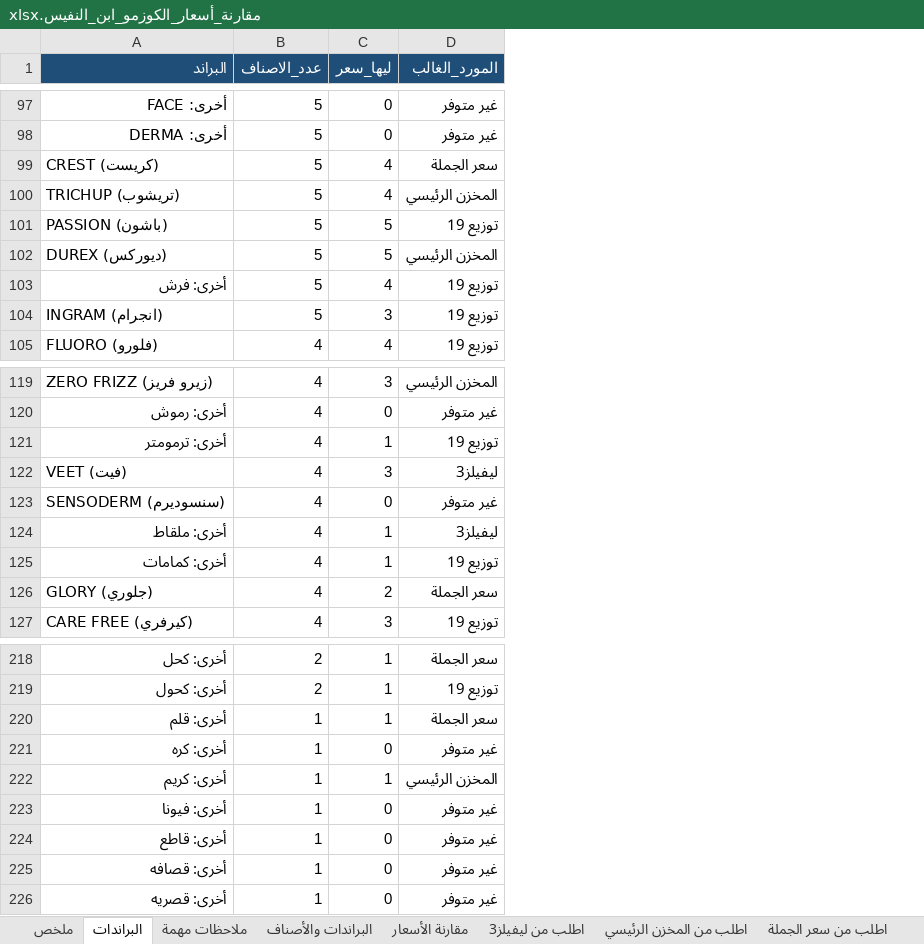
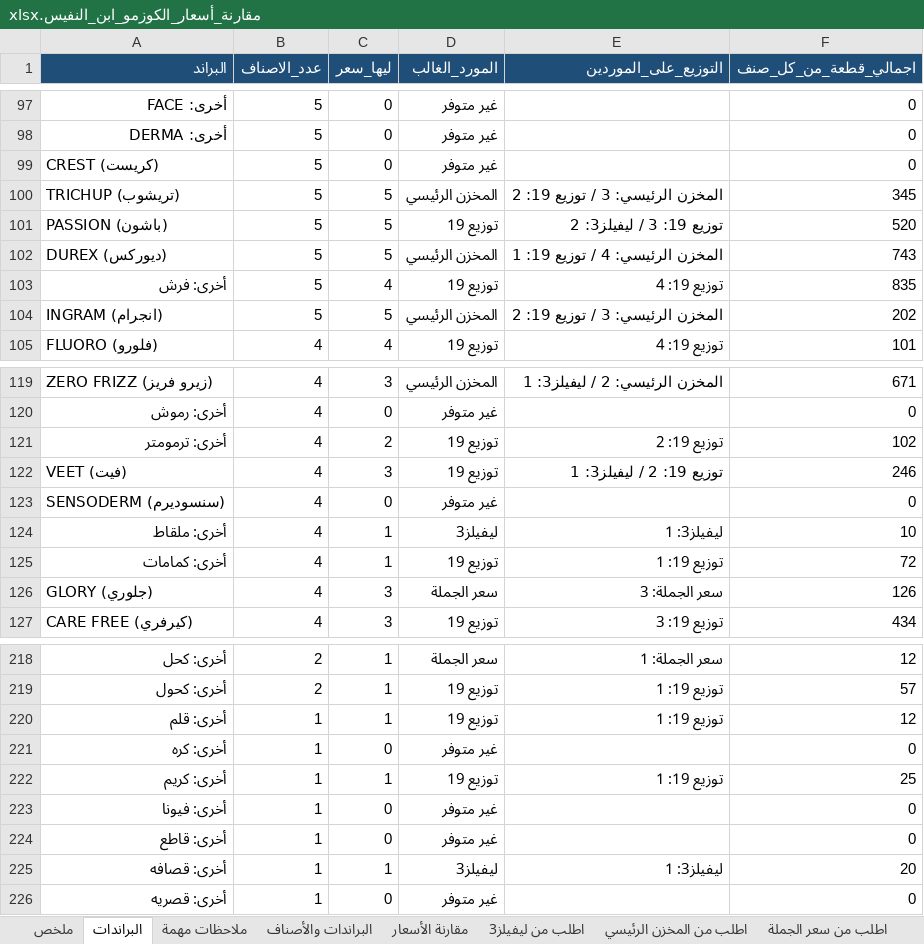
Before and after one commit to taroook777/tarek-elaskary, an Excel workbook: cosmo-pricing/مقارنة_أسعار_الكوزمو_ابن_النفيس.xlsx, sheet البراندات, drawn as a sheet; only a part is shown, gaps mark what is left out; values as stored, in another font and other column widths than the file's, no borders; the diff covers the shown part only; the diff names each change by its address in the sheet, - before the commit and + after, or states it on an @@ line.

```diff
--- a/cosmo-pricing/مقارنة_أسعار_الكوزمو_ابن_النفيس.xlsx (sheet البراندات)
+++ b/cosmo-pricing/مقارنة_أسعار_الكوزمو_ابن_النفيس.xlsx (sheet البراندات)
+column E (التوزيع_على_الموردين), rows 100-105: المخزن الرئيسي: 3 / توزيع 19: 2 | توزيع 19: 3 / ليفيلز3: 2 | المخزن الرئيسي: 4 / توزيع 19: 1 | توزيع 19: 4 | المخزن الرئيسي: 3 / توزيع 19: 2 | توزيع 19: 4; rows 119-127: المخزن الرئيسي: 2 / ليفيلز3: 1 |  | توزيع 19: 2 | توزيع 19: 2 / ليفيلز3: 1 |  | ليفيلز3: 1 | توزيع 19: 1 | سعر الجملة: 3 | توزيع 19: 3; rows 218-225: سعر الجملة: 1 | توزيع 19: 1 | توزيع 19: 1 |  | توزيع 19: 1 |  |  | ليفيلز3: 1
+column F (اجمالي_قطعة_من_كل_صنف), rows 97-105: 0 | 0 | 0 | 345 | 520 | 743 | 835 | 202 | 101; rows 119-127: 671 | 0 | 102 | 246 | 0 | 10 | 72 | 126 | 434; rows 218-226: 12 | 57 | 12 | 0 | 25 | 0 | 0 | 20 | 0
-C99 (ليها_سعر): 4
+C99 (ليها_سعر): 0
-D99 (المورد_الغالب): سعر الجملة
+D99 (المورد_الغالب): غير متوفر
-C100 (ليها_سعر): 4
+C100 (ليها_سعر): 5
-C104 (ليها_سعر): 3
+C104 (ليها_سعر): 5
-D104 (المورد_الغالب): توزيع 19
+D104 (المورد_الغالب): المخزن الرئيسي
-C121 (ليها_سعر): 1
+C121 (ليها_سعر): 2
-D122 (المورد_الغالب): ليفيلز3
+D122 (المورد_الغالب): توزيع 19
-C126 (ليها_سعر): 2
+C126 (ليها_سعر): 3
-D220 (المورد_الغالب): سعر الجملة
+D220 (المورد_الغالب): توزيع 19
-D222 (المورد_الغالب): المخزن الرئيسي
+D222 (المورد_الغالب): توزيع 19
-C225 (ليها_سعر): 0
+C225 (ليها_سعر): 1
-D225 (المورد_الغالب): غير متوفر
+D225 (المورد_الغالب): ليفيلز3
```
Also changed, not shown: 51 edited cells elsewhere in this sheet, sheet مقارنة الأسعار, sheet اطلب من توزيع 19, sheet لم يوجد سعر, sheet اطلب من سعر الجملة, sheet اطلب من ليفيلز3, sheet اطلب من المخزن الرئيسي, 4 more sheets.
